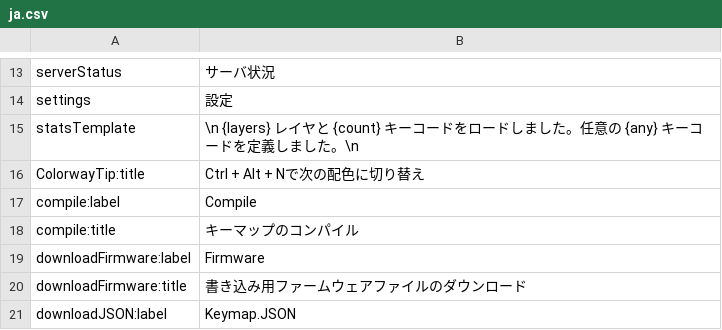
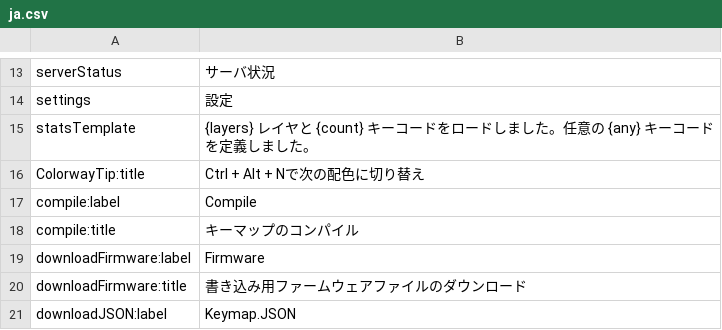
Before and after one commit to qmk/qmk_configurator, a CSV file: src/i18n/ja.csv, drawn as a sheet; only a part is shown, gaps mark what is left out.

```diff
--- a/src/i18n/ja.csv
+++ b/src/i18n/ja.csv
@@ -14,3 +14,5 @@ serverStatus,サーバ状況
 settings,設定
-statsTemplate,\n {layers} レイヤと {count} キーコードをロードしました。任意の {any} キーコードを定義しました。\n
+statsTemplate,"
+{layers} レイヤと {count} キーコードをロードしました。任意の {any} キーコードを定義しました。
+"
 ColorwayTip:title,Ctrl + Alt + Nで次の配色に切り替え
```
Also changed, not shown: src/i18n/de.csv, src/i18n/en.csv, 7 other files.
